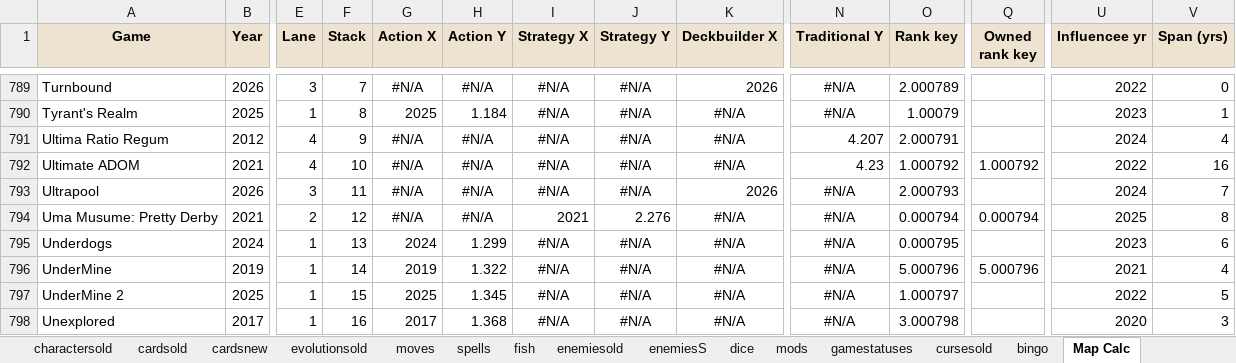
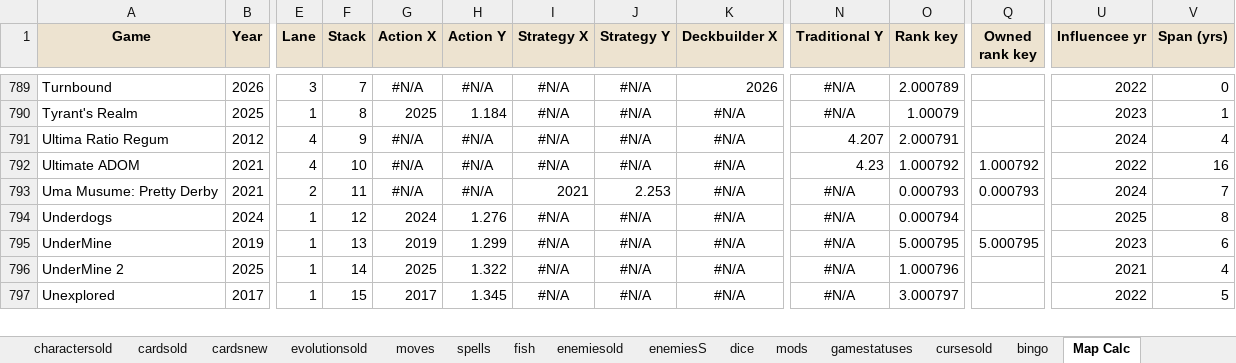
Before and after one commit to batsling/Roguelike-like, an Excel workbook: tools/Roguelikes.xlsx, sheet Map Calc, drawn as a sheet; only a part is shown, gaps mark what is left out; values as stored, in another font and other column widths than the file's, no borders; removed rows and columns are numbered as before the commit, all else as after; rows hold the shown columns only; the diff covers the shown part only; the diff names each change by its address in the sheet, - before the commit and + after, or states it on an @@ line.

Commit message:
Add files via upload

```diff
--- a/tools/Roguelikes.xlsx (sheet Map Calc)
+++ b/tools/Roguelikes.xlsx (sheet Map Calc)
-row 793: Ultrapool | 2026 | 3 | 11 | #N/A | #N/A | #N/A | #N/A | 2026 | #N/A | 2.000793 |  | 2024 | 7
-F793 (Stack): 12
+F793 (Stack): 11
-J793 (Strategy Y): 2.276
+J793 (Strategy Y): 2.253
-O793 (Rank key): 0.000794
+O793 (Rank key): 0.000793
-Q793 (Owned rank key): 0.000794
+Q793 (Owned rank key): 0.000793
-U793 (Influencee yr): 2025
+U793 (Influencee yr): 2024
-V793 (Span (yrs)): 8
+V793 (Span (yrs)): 7
-F794 (Stack): 13
+F794 (Stack): 12
-H794 (Action Y): 1.299
+H794 (Action Y): 1.276
-O794 (Rank key): 0.000795
+O794 (Rank key): 0.000794
-U794 (Influencee yr): 2023
+U794 (Influencee yr): 2025
-V794 (Span (yrs)): 6
+V794 (Span (yrs)): 8
-F795 (Stack): 14
+F795 (Stack): 13
-H795 (Action Y): 1.322
+H795 (Action Y): 1.299
-O795 (Rank key): 5.000796
+O795 (Rank key): 5.000795
-Q795 (Owned rank key): 5.000796
+Q795 (Owned rank key): 5.000795
-U795 (Influencee yr): 2021
+U795 (Influencee yr): 2023
-V795 (Span (yrs)): 4
+V795 (Span (yrs)): 6
-F796 (Stack): 15
+F796 (Stack): 14
-H796 (Action Y): 1.345
+H796 (Action Y): 1.322
-O796 (Rank key): 1.000797
+O796 (Rank key): 1.000796
-U796 (Influencee yr): 2022
+U796 (Influencee yr): 2021
-V796 (Span (yrs)): 5
+V796 (Span (yrs)): 4
-F797 (Stack): 16
+F797 (Stack): 15
-H797 (Action Y): 1.368
+H797 (Action Y): 1.345
-O797 (Rank key): 3.000798
+O797 (Rank key): 3.000797
-U797 (Influencee yr): 2020
+U797 (Influencee yr): 2022
-V797 (Span (yrs)): 3
+V797 (Span (yrs)): 5
```
Also changed, not shown: 1 added row and 316 edited cells elsewhere in this sheet, sheet statuses, sheet games, formulas that keep their value, charts or pictures.
